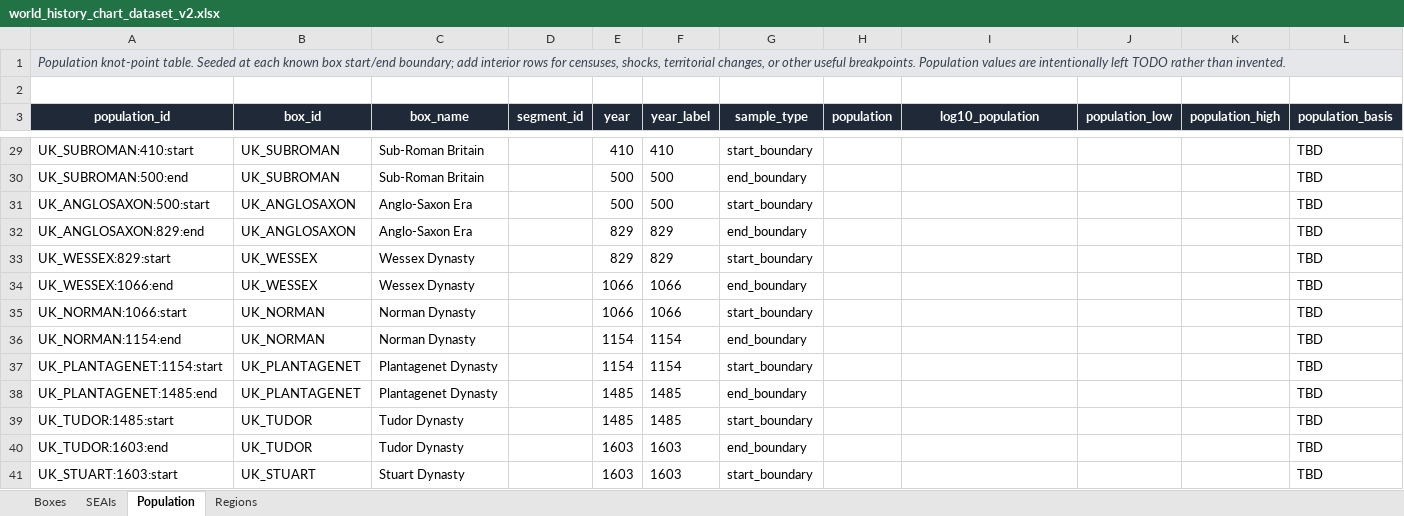
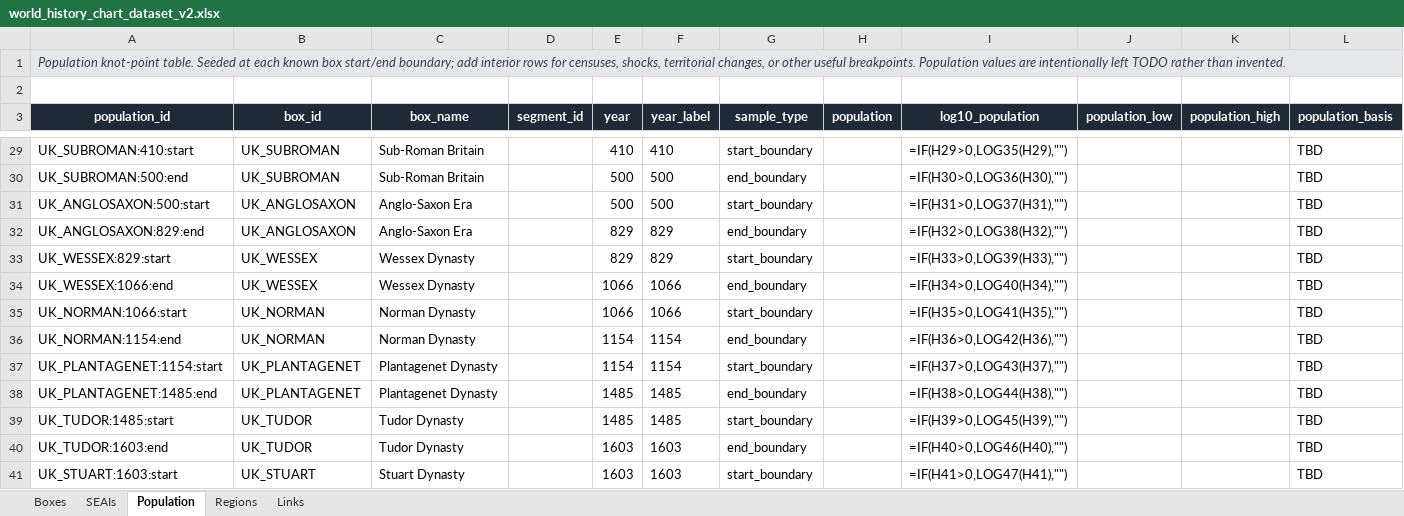
Before and after one commit to erikson1970/erikson1970.github.io, an Excel workbook: projects/world-history/source/world_history_chart_dataset_v2.xlsx, sheet Population, drawn as a sheet; only a part is shown, gaps mark what is left out; values as stored, in another font and other column widths than the file's, no borders; formulas without a stored value are shown as written; conditional formats and table styles not drawn; the diff covers the shown part only; the diff names each change by its address in the sheet, - before the commit and + after, or states it on an @@ line.

```diff
--- a/projects/world-history/source/world_history_chart_dataset_v2.xlsx (sheet Population)
+++ b/projects/world-history/source/world_history_chart_dataset_v2.xlsx (sheet Population)
+sheet tab: Links
-B1:L1 fill: #E5E7EB
+B1:L1 fill: none
-I29 (log10_population): (empty)
+I29 (log10_population): =IF(H29>0,LOG35(H29),"")
-I30 (log10_population): (empty)
+I30 (log10_population): =IF(H30>0,LOG36(H30),"")
-I31 (log10_population): (empty)
+I31 (log10_population): =IF(H31>0,LOG37(H31),"")
-I32 (log10_population): (empty)
+I32 (log10_population): =IF(H32>0,LOG38(H32),"")
-I33 (log10_population): (empty)
+I33 (log10_population): =IF(H33>0,LOG39(H33),"")
-I34 (log10_population): (empty)
+I34 (log10_population): =IF(H34>0,LOG40(H34),"")
-I35 (log10_population): (empty)
+I35 (log10_population): =IF(H35>0,LOG41(H35),"")
-I36 (log10_population): (empty)
+I36 (log10_population): =IF(H36>0,LOG42(H36),"")
-I37 (log10_population): (empty)
+I37 (log10_population): =IF(H37>0,LOG43(H37),"")
-I38 (log10_population): (empty)
+I38 (log10_population): =IF(H38>0,LOG44(H38),"")
-I39 (log10_population): (empty)
+I39 (log10_population): =IF(H39>0,LOG45(H39),"")
-I40 (log10_population): (empty)
+I40 (log10_population): =IF(H40>0,LOG46(H40),"")
-I41 (log10_population): (empty)
+I41 (log10_population): =IF(H41>0,LOG47(H41),"")
```
Also changed, not shown: 377 edited cells and cell formats elsewhere in this sheet, sheet Regions, 4 other files.
